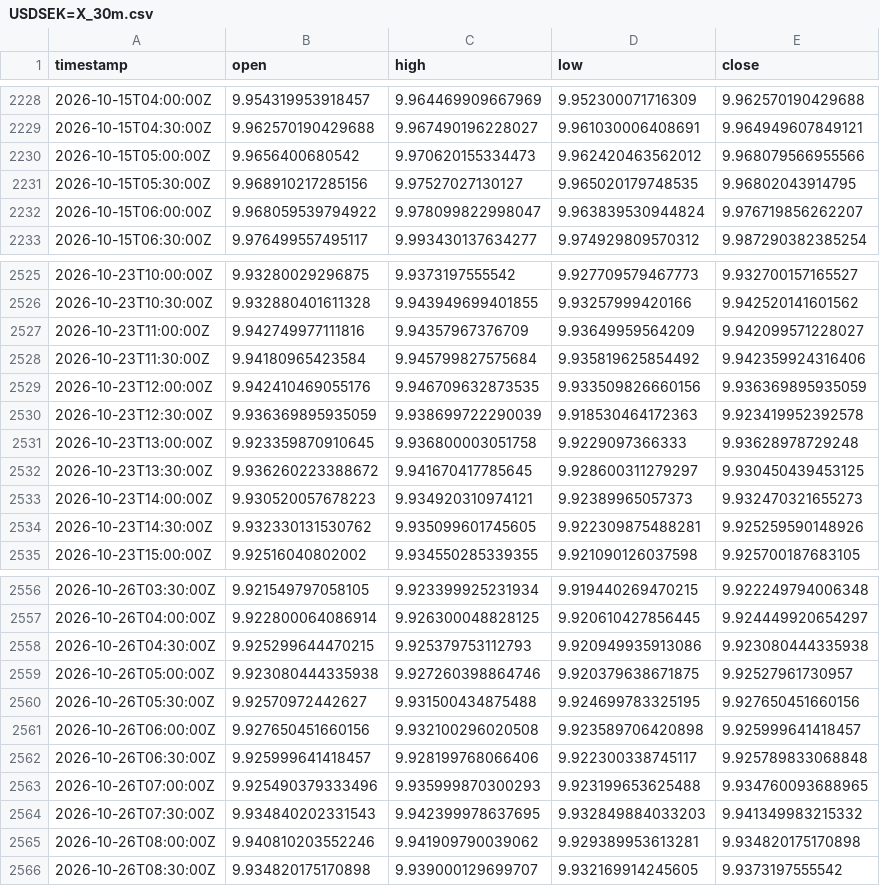
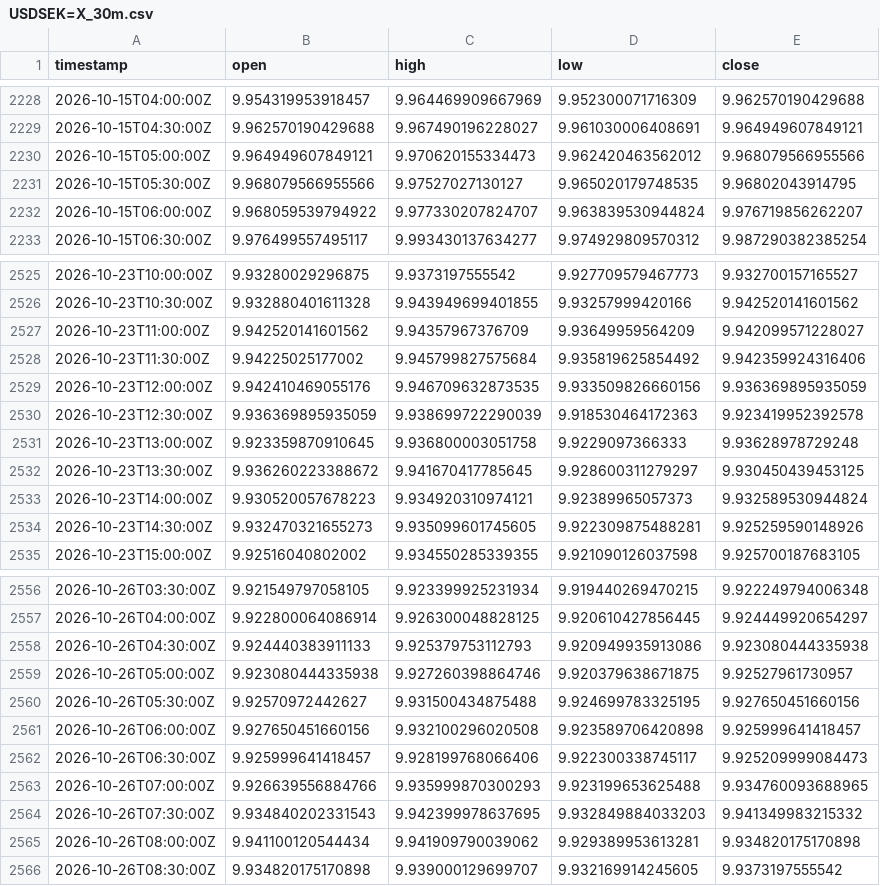
Before and after one commit to robelabraham1219-cmyk/institutional-trading-dashboard, a CSV file: data/USDSEK=X_30m.csv, drawn as a sheet; only a part is shown, gaps mark what is left out; the diff covers the shown part only.

```diff
--- a/data/USDSEK=X_30m.csv
+++ b/data/USDSEK=X_30m.csv
@@ -2229,5 +2229,5 @@ timestamp,open,high,low,close
 2026-10-15T04:30:00Z,9.962570190429688,9.967490196228027,9.961030006408691,9.964949607849121
-2026-10-15T05:00:00Z,9.9656400680542,9.970620155334473,9.962420463562012,9.968079566955566
-2026-10-15T05:30:00Z,9.968910217285156,9.97527027130127,9.965020179748535,9.96802043914795
-2026-10-15T06:00:00Z,9.968059539794922,9.978099822998047,9.963839530944824,9.976719856262207
+2026-10-15T05:00:00Z,9.964949607849121,9.970620155334473,9.962420463562012,9.968079566955566
+2026-10-15T05:30:00Z,9.968079566955566,9.97527027130127,9.965020179748535,9.96802043914795
+2026-10-15T06:00:00Z,9.968059539794922,9.977330207824707,9.963839530944824,9.976719856262207
 2026-10-15T06:30:00Z,9.976499557495117,9.993430137634277,9.974929809570312,9.987290382385254
@@ -2526,4 +2526,4 @@ timestamp,open,high,low,close
 2026-10-23T10:30:00Z,9.932880401611328,9.943949699401855,9.93257999420166,9.942520141601562
-2026-10-23T11:00:00Z,9.942749977111816,9.94357967376709,9.93649959564209,9.942099571228027
-2026-10-23T11:30:00Z,9.94180965423584,9.945799827575684,9.935819625854492,9.942359924316406
+2026-10-23T11:00:00Z,9.942520141601562,9.94357967376709,9.93649959564209,9.942099571228027
+2026-10-23T11:30:00Z,9.94225025177002,9.945799827575684,9.935819625854492,9.942359924316406
 2026-10-23T12:00:00Z,9.942410469055176,9.946709632873535,9.933509826660156,9.936369895935059
@@ -2532,4 +2532,4 @@ timestamp,open,high,low,close
 2026-10-23T13:30:00Z,9.936260223388672,9.941670417785645,9.928600311279297,9.930450439453125
-2026-10-23T14:00:00Z,9.930520057678223,9.934920310974121,9.92389965057373,9.932470321655273
-2026-10-23T14:30:00Z,9.932330131530762,9.935099601745605,9.922309875488281,9.925259590148926
+2026-10-23T14:00:00Z,9.930520057678223,9.934920310974121,9.92389965057373,9.932589530944824
+2026-10-23T14:30:00Z,9.932470321655273,9.935099601745605,9.922309875488281,9.925259590148926
 2026-10-23T15:00:00Z,9.92516040802002,9.934550285339355,9.921090126037598,9.925700187683105
@@ -2557,3 +2557,3 @@ timestamp,open,high,low,close
 2026-10-26T04:00:00Z,9.922800064086914,9.926300048828125,9.920610427856445,9.924449920654297
-2026-10-26T04:30:00Z,9.925299644470215,9.925379753112793,9.920949935913086,9.923080444335938
+2026-10-26T04:30:00Z,9.924440383911133,9.925379753112793,9.920949935913086,9.923080444335938
 2026-10-26T05:00:00Z,9.923080444335938,9.927260398864746,9.920379638671875,9.92527961730957
@@ -2561,6 +2561,6 @@ timestamp,open,high,low,close
 2026-10-26T06:00:00Z,9.927650451660156,9.932100296020508,9.923589706420898,9.925999641418457
-2026-10-26T06:30:00Z,9.925999641418457,9.928199768066406,9.922300338745117,9.925789833068848
-2026-10-26T07:00:00Z,9.925490379333496,9.935999870300293,9.923199653625488,9.934760093688965
+2026-10-26T06:30:00Z,9.925999641418457,9.928199768066406,9.922300338745117,9.925209999084473
+2026-10-26T07:00:00Z,9.926639556884766,9.935999870300293,9.923199653625488,9.934760093688965
 2026-10-26T07:30:00Z,9.934840202331543,9.942399978637695,9.932849884033203,9.941349983215332
-2026-10-26T08:00:00Z,9.940810203552246,9.941909790039062,9.929389953613281,9.934820175170898
+2026-10-26T08:00:00Z,9.941100120544434,9.941909790039062,9.929389953613281,9.934820175170898
 2026-10-26T08:30:00Z,9.934820175170898,9.939000129699707,9.932169914245605,9.9373197555542
```
Also changed, not shown: 37 edited cells elsewhere in this file, data/DX-Y.NYB_30m.csv, data/EURUSD=X_30m.csv, 11 other files.
